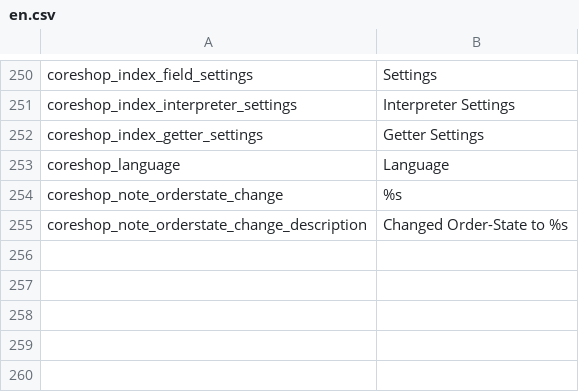
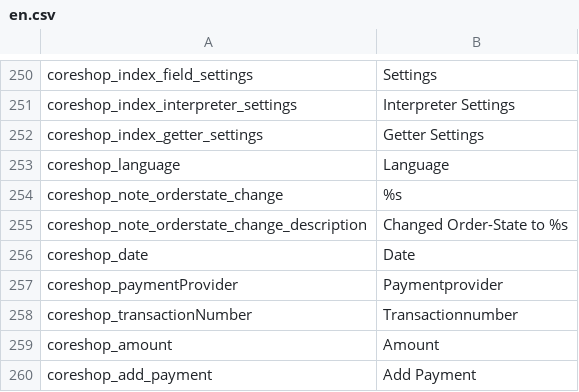
Before and after one commit to coreshop/CoreShop, a CSV file: static/texts/en.csv, drawn as a sheet; only a part is shown, gaps mark what is left out; the diff names each change by its address in the sheet, - before the commit and + after, or states it on an @@ line.

```diff
--- a/static/texts/en.csv
+++ b/static/texts/en.csv
+row 256: coreshop_date | Date
+row 257: coreshop_paymentProvider | Paymentprovider
+row 258: coreshop_transactionNumber | Transactionnumber
+row 259: coreshop_amount | Amount
+row 260: coreshop_add_payment | Add Payment
```
Also changed, not shown: install/translations/admin.csv, static/texts/de.csv, 6 other files.
